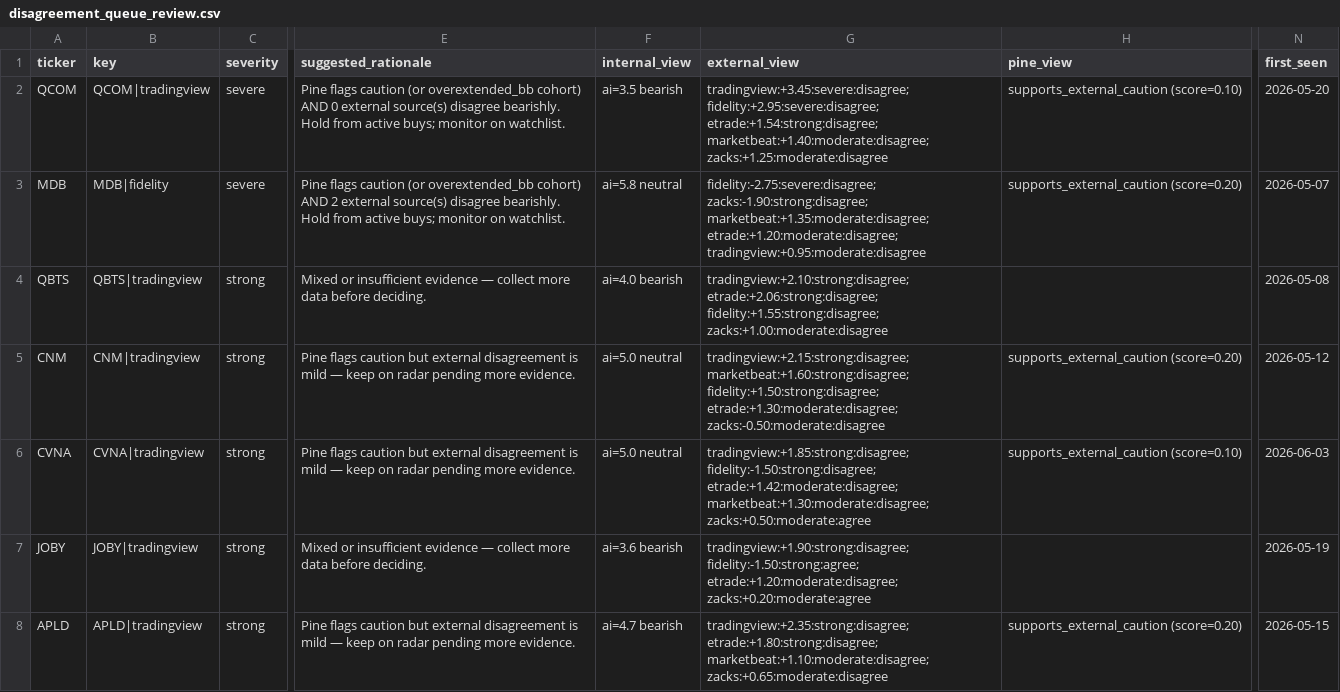
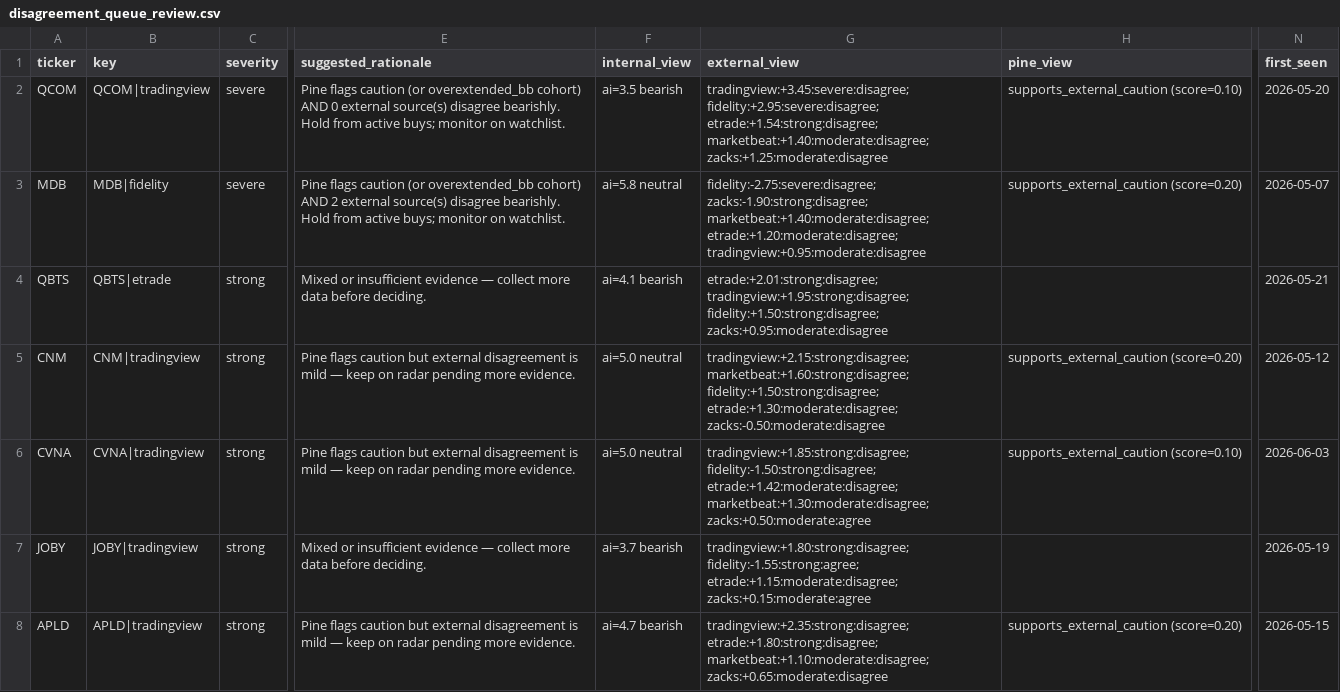
Before and after one commit to stdeplock-prog/ai-stock-rankings, a CSV file: data/reports/disagreement_queue_review.csv, drawn as a sheet; only a part is shown, gaps mark what is left out; the diff covers the shown part only; the diff names each change by its address in the sheet, - before the commit and + after, or states it on an @@ line.

```diff
--- a/data/reports/disagreement_queue_review.csv
+++ b/data/reports/disagreement_queue_review.csv
-G3 (external_view): fidelity:-2.75:severe:disagree; zacks:-1.90:strong:disagree; marketbeat:+1.35:moderate:disagree; etrade:+1.20:moderate:disagree; tradingview:+0.95:moderate:disagree
+G3 (external_view): fidelity:-2.75:severe:disagree; zacks:-1.90:strong:disagree; marketbeat:+1.40:moderate:disagree; etrade:+1.20:moderate:disagree; tradingview:+0.95:moderate:disagree
-B4 (key): QBTS|tradingview
+B4 (key): QBTS|etrade
-F4 (internal_view): ai=4.0 bearish
+F4 (internal_view): ai=4.1 bearish
-G4 (external_view): tradingview:+2.10:strong:disagree; etrade:+2.06:strong:disagree; fidelity:+1.55:strong:disagree; zacks:+1.00:moderate:disagree
+G4 (external_view): etrade:+2.01:strong:disagree; tradingview:+1.95:strong:disagree; fidelity:+1.50:strong:disagree; zacks:+0.95:moderate:disagree
-N4 (first_seen): 2026-05-08
+N4 (first_seen): 2026-05-21
-F7 (internal_view): ai=3.6 bearish
+F7 (internal_view): ai=3.7 bearish
-G7 (external_view): tradingview:+1.90:strong:disagree; fidelity:-1.50:strong:agree; etrade:+1.20:moderate:disagree; zacks:+0.20:moderate:agree
+G7 (external_view): tradingview:+1.80:strong:disagree; fidelity:-1.55:strong:agree; etrade:+1.15:moderate:disagree; zacks:+0.15:moderate:agree
```
Also changed, not shown: 3 edited cells elsewhere in this file, data/processed/catalysts.csv, data/processed/scoring_outputs/swing_rankings.csv, 48 other files.
